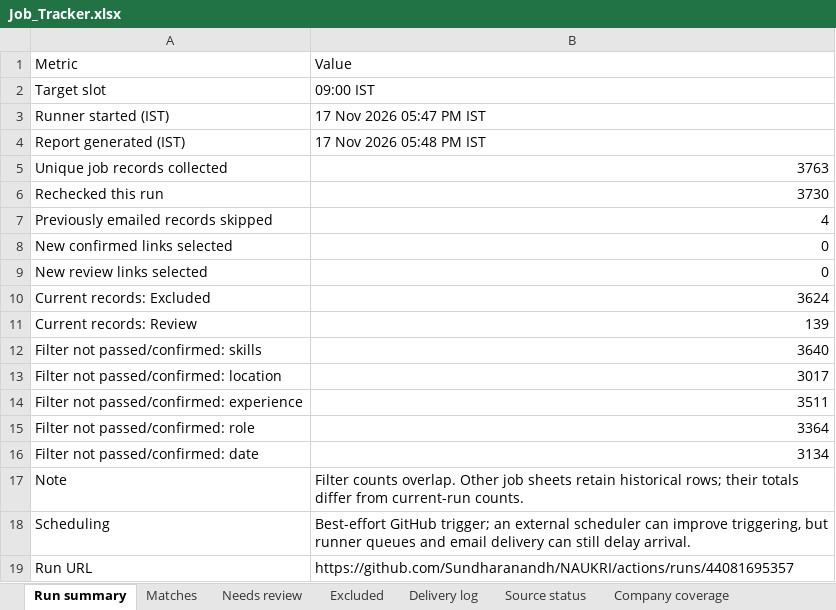
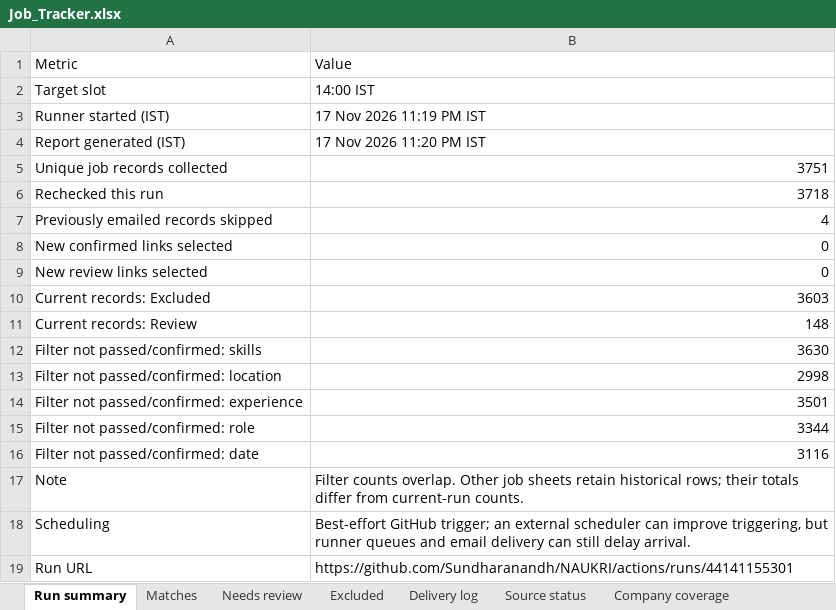
Before and after one commit to Sundharanandh/NAUKRI, an Excel workbook: Job_Tracker.xlsx, sheet Run summary, drawn as a sheet; values as stored, in another font and other column widths than the file's, no borders; the diff names each change by its address in the sheet, - before the commit and + after, or states it on an @@ line.

```diff
--- a/Job_Tracker.xlsx (sheet Run summary)
+++ b/Job_Tracker.xlsx (sheet Run summary)
-B2: 09:00 IST
+B2: 14:00 IST
-B3: 17 Nov 2026 05:47 PM IST
+B3: 17 Nov 2026 11:19 PM IST
-B4: 17 Nov 2026 05:48 PM IST
+B4: 17 Nov 2026 11:20 PM IST
-B5: 3763
+B5: 3751
-B6: 3730
+B6: 3718
-B10: 3624
+B10: 3603
-B11: 139
+B11: 148
-B12: 3640
+B12: 3630
-B13: 3017
+B13: 2998
-B14: 3511
+B14: 3501
-B15: 3364
+B15: 3344
-B16: 3134
+B16: 3116
-B19: https://github.com/Sundharanandh/NAUKRI/actions/runs/44081695357
+B19: https://github.com/Sundharanandh/NAUKRI/actions/runs/44141155301
```
Also changed, not shown: sheet Excluded, sheet Needs review, sheet Source status, sheet Delivery log, 2 other files.
